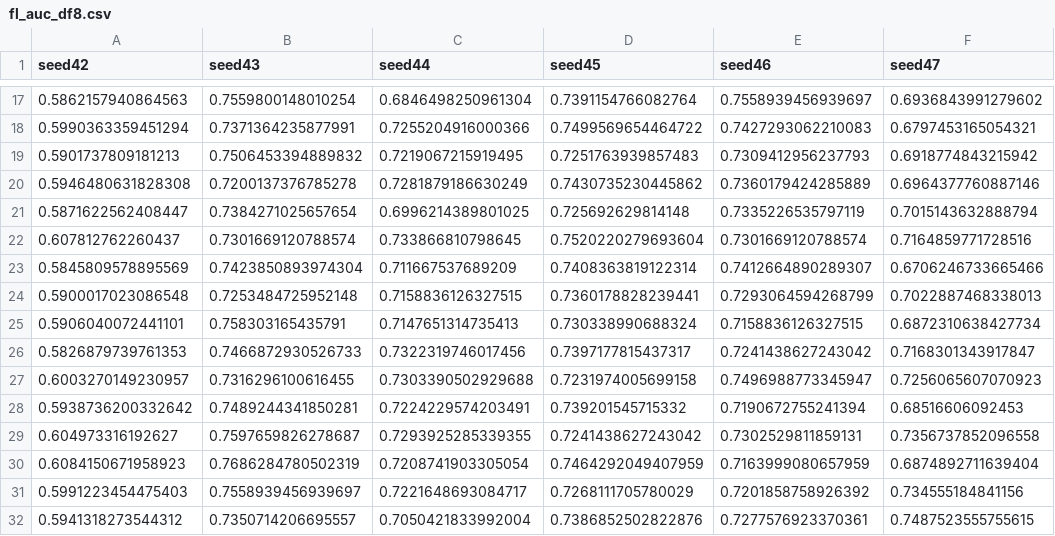
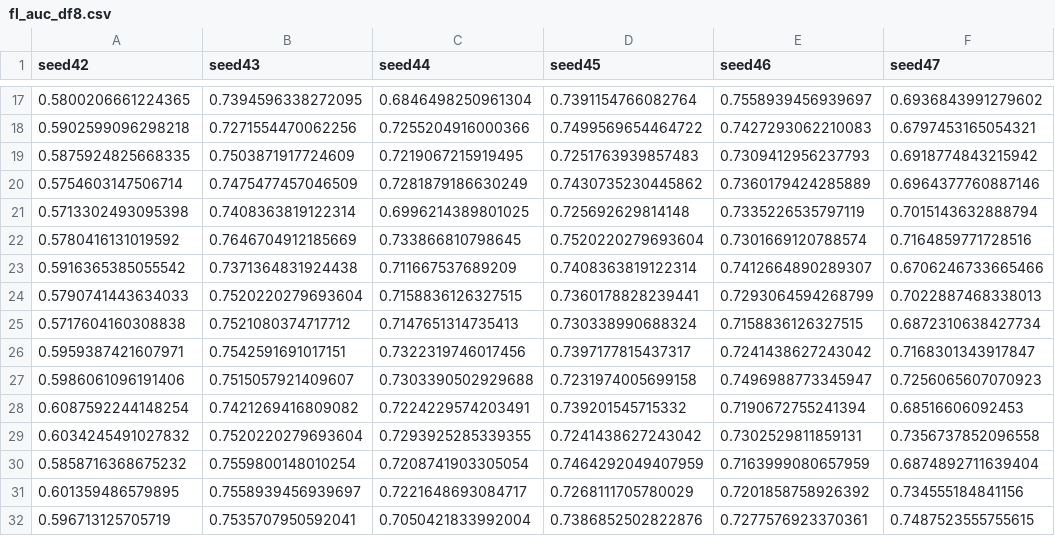
Before and after one commit to qqq951009/Federated_Learning, a CSV file: output_folder/fl_auc_df8.csv, drawn as a sheet; only a part is shown, gaps mark what is left out; the diff covers the shown part only; the diff names each change by its address in the sheet, - before the commit and + after, or states it on an @@ line.

```diff
--- a/output_folder/fl_auc_df8.csv
+++ b/output_folder/fl_auc_df8.csv
-A17 (seed42): 0.5862157940864563
+A17 (seed42): 0.5800206661224365
-B17 (seed43): 0.7559800148010254
+B17 (seed43): 0.7394596338272095
-A18 (seed42): 0.5990363359451294
+A18 (seed42): 0.5902599096298218
-B18 (seed43): 0.7371364235877991
+B18 (seed43): 0.7271554470062256
-A19 (seed42): 0.5901737809181213
+A19 (seed42): 0.5875924825668335
-B19 (seed43): 0.7506453394889832
+B19 (seed43): 0.7503871917724609
-A20 (seed42): 0.5946480631828308
+A20 (seed42): 0.5754603147506714
-B20 (seed43): 0.7200137376785278
+B20 (seed43): 0.7475477457046509
-A21 (seed42): 0.5871622562408447
+A21 (seed42): 0.5713302493095398
-B21 (seed43): 0.7384271025657654
+B21 (seed43): 0.7408363819122314
-A22 (seed42): 0.607812762260437
+A22 (seed42): 0.5780416131019592
-B22 (seed43): 0.7301669120788574
+B22 (seed43): 0.7646704912185669
-A23 (seed42): 0.5845809578895569
+A23 (seed42): 0.5916365385055542
-B23 (seed43): 0.7423850893974304
+B23 (seed43): 0.7371364831924438
-A24 (seed42): 0.5900017023086548
+A24 (seed42): 0.5790741443634033
-B24 (seed43): 0.7253484725952148
+B24 (seed43): 0.7520220279693604
-A25 (seed42): 0.5906040072441101
+A25 (seed42): 0.5717604160308838
-B25 (seed43): 0.758303165435791
+B25 (seed43): 0.7521080374717712
-A26 (seed42): 0.5826879739761353
+A26 (seed42): 0.5959387421607971
-B26 (seed43): 0.7466872930526733
+B26 (seed43): 0.7542591691017151
-A27 (seed42): 0.6003270149230957
+A27 (seed42): 0.5986061096191406
-B27 (seed43): 0.7316296100616455
+B27 (seed43): 0.7515057921409607
-A28 (seed42): 0.5938736200332642
+A28 (seed42): 0.6087592244148254
-B28 (seed43): 0.7489244341850281
+B28 (seed43): 0.7421269416809082
-A29 (seed42): 0.604973316192627
+A29 (seed42): 0.6034245491027832
-B29 (seed43): 0.7597659826278687
+B29 (seed43): 0.7520220279693604
-A30 (seed42): 0.6084150671958923
+A30 (seed42): 0.5858716368675232
-B30 (seed43): 0.7686284780502319
+B30 (seed43): 0.7559800148010254
-A31 (seed42): 0.5991223454475403
+A31 (seed42): 0.601359486579895
-A32 (seed42): 0.5941318273544312
+A32 (seed42): 0.596713125705719
-B32 (seed43): 0.7350714206695557
+B32 (seed43): 0.7535707950592041
```
Also changed, not shown: 169 edited cells elsewhere in this file, output_folder/fill_median_folder_check/centralized_score.csv, output_folder/fill_median_folder_check/local_val_df.csv, 13 other files.
